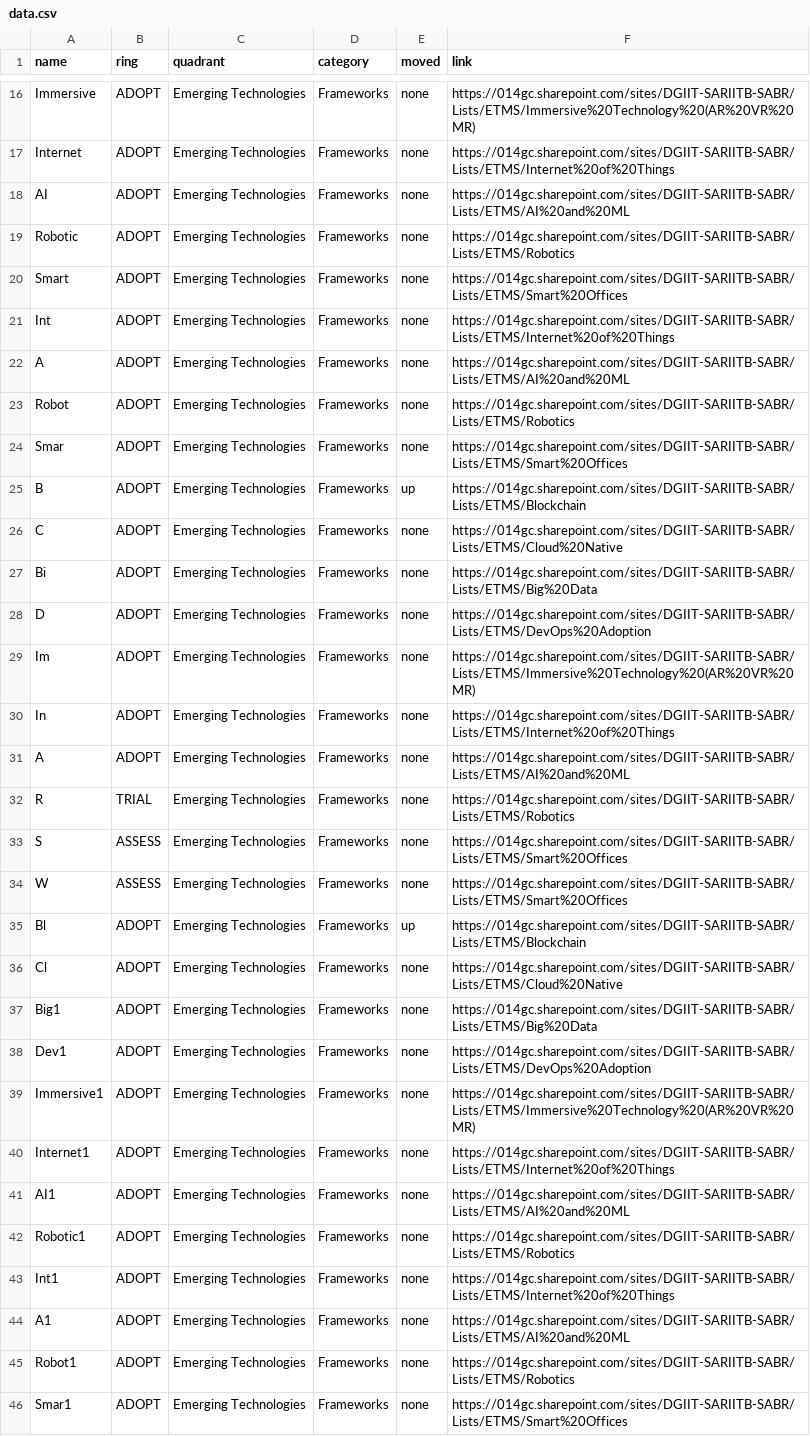
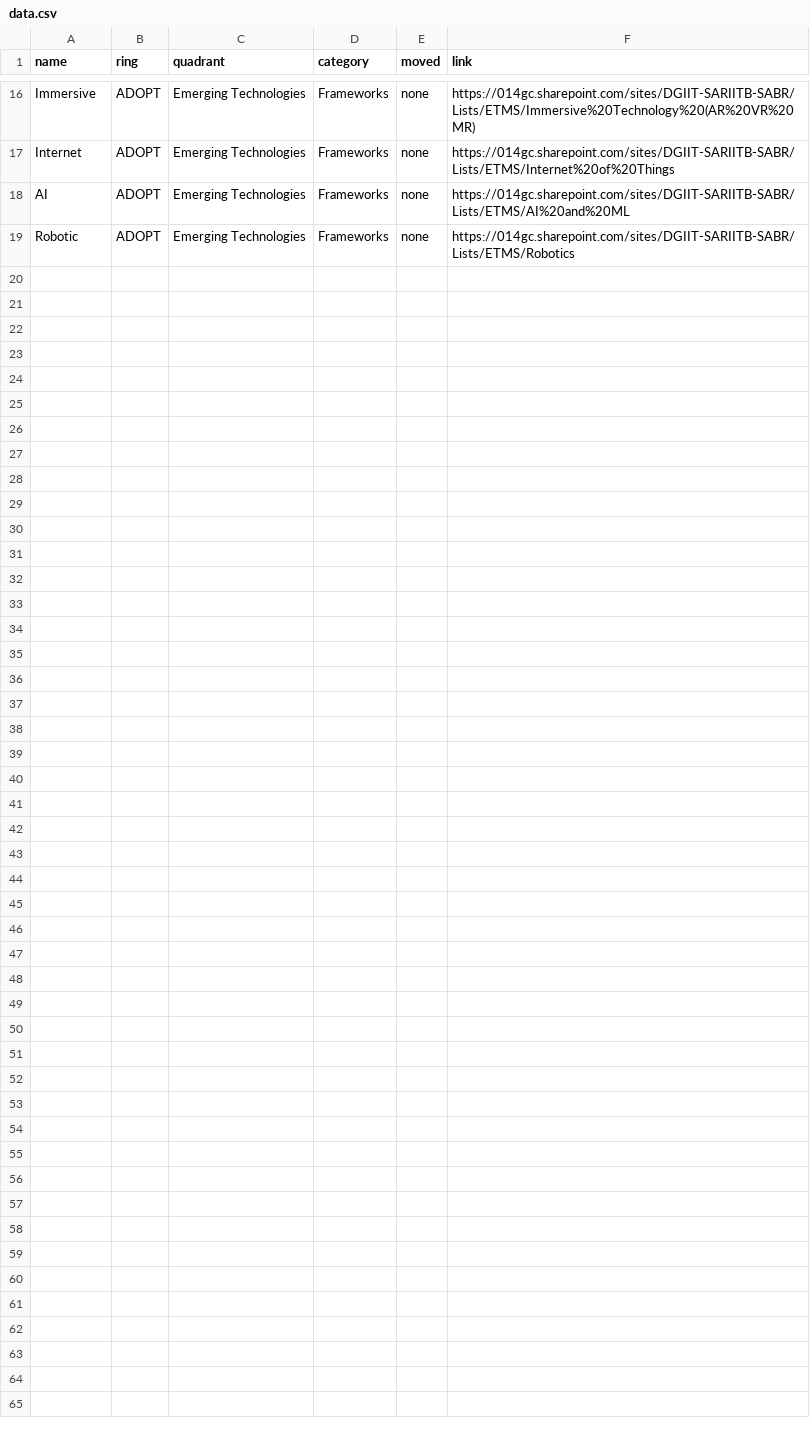
Before and after one commit to mddeepu8/Example, a CSV file: data.csv, drawn as a sheet; only a part is shown, gaps mark what is left out; the diff names each change by its address in the sheet, - before the commit and + after, or states it on an @@ line.

Commit message:
Update data.csv

```diff
--- a/data.csv
+++ b/data.csv
-row 20: Smart | ADOPT | Emerging Technologies | Frameworks | none | https://014gc.sharepoint.com/sites/DGIIT-SARIITB-SABR/Lists/ETMS/Smart%20Offices
-row 21: Int | ADOPT | Emerging Technologies | Frameworks | none | https://014gc.sharepoint.com/sites/DGIIT-SARIITB-SABR/Lists/ETMS/Internet%20of%20Things
-row 22: A | ADOPT | Emerging Technologies | Frameworks | none | https://014gc.sharepoint.com/sites/DGIIT-SARIITB-SABR/Lists/ETMS/AI%20and%20ML
-row 23: Robot | ADOPT | Emerging Technologies | Frameworks | none | https://014gc.sharepoint.com/sites/DGIIT-SARIITB-SABR/Lists/ETMS/Robotics
-row 24: Smar | ADOPT | Emerging Technologies | Frameworks | none | https://014gc.sharepoint.com/sites/DGIIT-SARIITB-SABR/Lists/ETMS/Smart%20Offices
-row 25: B | ADOPT | Emerging Technologies | Frameworks | up | https://014gc.sharepoint.com/sites/DGIIT-SARIITB-SABR/Lists/ETMS/Blockchain
-row 26: C | ADOPT | Emerging Technologies | Frameworks | none | https://014gc.sharepoint.com/sites/DGIIT-SARIITB-SABR/Lists/ETMS/Cloud%20Native
-row 27: Bi | ADOPT | Emerging Technologies | Frameworks | none | https://014gc.sharepoint.com/sites/DGIIT-SARIITB-SABR/Lists/ETMS/Big%20Data
-row 28: D | ADOPT | Emerging Technologies | Frameworks | none | https://014gc.sharepoint.com/sites/DGIIT-SARIITB-SABR/Lists/ETMS/DevOps%20Adoption
-row 29: Im | ADOPT | Emerging Technologies | Frameworks | none | https://014gc.sharepoint.com/sites/DGIIT-SARIITB-SABR/Lists/ETMS/Immersive%20Technology%20(AR%20VR%20MR)
-row 30: In | ADOPT | Emerging Technologies | Frameworks | none | https://014gc.sharepoint.com/sites/DGIIT-SARIITB-SABR/Lists/ETMS/Internet%20of%20Things
-row 31: A | ADOPT | Emerging Technologies | Frameworks | none | https://014gc.sharepoint.com/sites/DGIIT-SARIITB-SABR/Lists/ETMS/AI%20and%20ML
-row 32: R | TRIAL | Emerging Technologies | Frameworks | none | https://014gc.sharepoint.com/sites/DGIIT-SARIITB-SABR/Lists/ETMS/Robotics
-row 33: S | ASSESS | Emerging Technologies | Frameworks | none | https://014gc.sharepoint.com/sites/DGIIT-SARIITB-SABR/Lists/ETMS/Smart%20Offices
-row 34: W | ASSESS | Emerging Technologies | Frameworks | none | https://014gc.sharepoint.com/sites/DGIIT-SARIITB-SABR/Lists/ETMS/Smart%20Offices
-row 35: Bl | ADOPT | Emerging Technologies | Frameworks | up | https://014gc.sharepoint.com/sites/DGIIT-SARIITB-SABR/Lists/ETMS/Blockchain
-row 36: Cl | ADOPT | Emerging Technologies | Frameworks | none | https://014gc.sharepoint.com/sites/DGIIT-SARIITB-SABR/Lists/ETMS/Cloud%20Native
-row 37: Big1 | ADOPT | Emerging Technologies | Frameworks | none | https://014gc.sharepoint.com/sites/DGIIT-SARIITB-SABR/Lists/ETMS/Big%20Data
-row 38: Dev1 | ADOPT | Emerging Technologies | Frameworks | none | https://014gc.sharepoint.com/sites/DGIIT-SARIITB-SABR/Lists/ETMS/DevOps%20Adoption
-row 39: Immersive1 | ADOPT | Emerging Technologies | Frameworks | none | https://014gc.sharepoint.com/sites/DGIIT-SARIITB-SABR/Lists/ETMS/Immersive%20Technology%20(AR%20VR%20MR)
-row 40: Internet1 | ADOPT | Emerging Technologies | Frameworks | none | https://014gc.sharepoint.com/sites/DGIIT-SARIITB-SABR/Lists/ETMS/Internet%20of%20Things
-row 41: AI1 | ADOPT | Emerging Technologies | Frameworks | none | https://014gc.sharepoint.com/sites/DGIIT-SARIITB-SABR/Lists/ETMS/AI%20and%20ML
-row 42: Robotic1 | ADOPT | Emerging Technologies | Frameworks | none | https://014gc.sharepoint.com/sites/DGIIT-SARIITB-SABR/Lists/ETMS/Robotics
-row 43: Int1 | ADOPT | Emerging Technologies | Frameworks | none | https://014gc.sharepoint.com/sites/DGIIT-SARIITB-SABR/Lists/ETMS/Internet%20of%20Things
-row 44: A1 | ADOPT | Emerging Technologies | Frameworks | none | https://014gc.sharepoint.com/sites/DGIIT-SARIITB-SABR/Lists/ETMS/AI%20and%20ML
-row 45: Robot1 | ADOPT | Emerging Technologies | Frameworks | none | https://014gc.sharepoint.com/sites/DGIIT-SARIITB-SABR/Lists/ETMS/Robotics
-row 46: Smar1 | ADOPT | Emerging Technologies | Frameworks | none | https://014gc.sharepoint.com/sites/DGIIT-SARIITB-SABR/Lists/ETMS/Smart%20Offices
```
